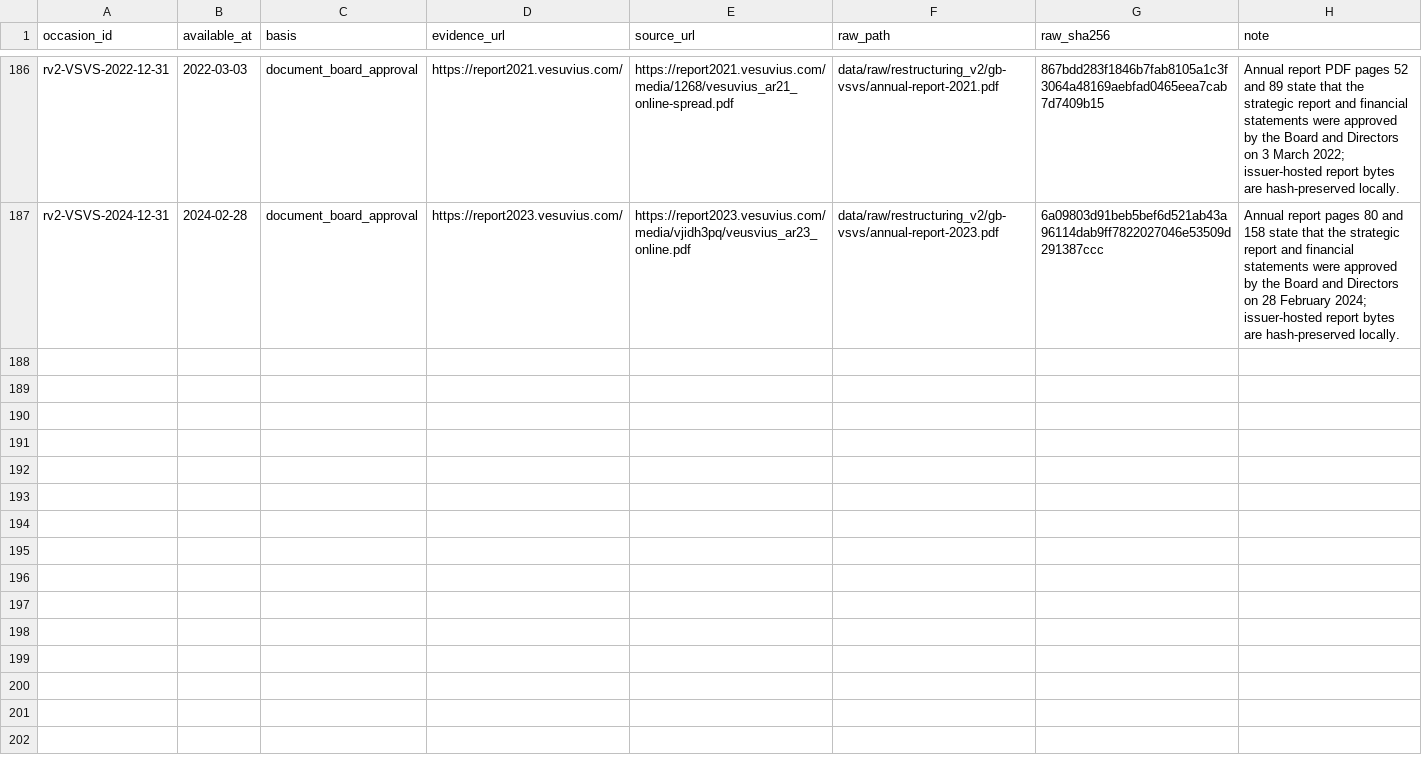
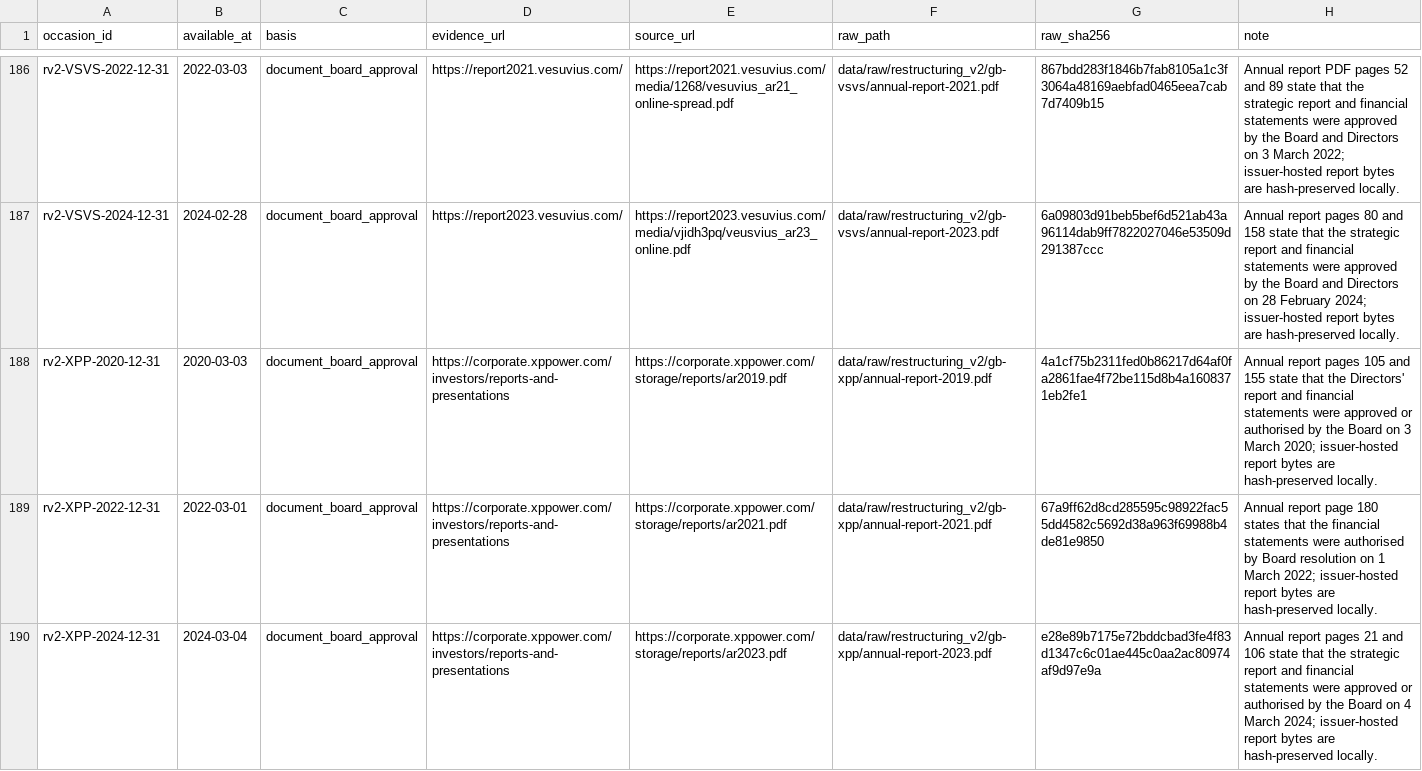
Before and after one commit to roseattridge-gif/piotw-intelligence, a CSV file: data/restructuring_v2/source_availability_overrides.csv, drawn as a sheet; only a part is shown, gaps mark what is left out; the diff names each change by its address in the sheet, - before the commit and + after, or states it on an @@ line.

Commit message:
Record additional v2 source attempts

```diff
--- a/data/restructuring_v2/source_availability_overrides.csv
+++ b/data/restructuring_v2/source_availability_overrides.csv
+row 188: rv2-XPP-2020-12-31 | 2020-03-03 | document_board_approval | https://corporate.xppower.com/investors/reports-and-presentations | https://corporate.xppower.com/storage/reports/ar2019.pdf | data/raw/restructuring_v2/gb-xpp/annual-report-2019.pdf | 4a1cf75b2311fed0b86217d64af0fa2861fae4f72be115d8b4a1608371eb2fe1 | Annual report pages 105 and 155 state that the Directors' report and financial statements were approved or authorised by the Board on 3 March 2020; issuer-hosted report bytes are hash-preserved locally.
+row 189: rv2-XPP-2022-12-31 | 2022-03-01 | document_board_approval | https://corporate.xppower.com/investors/reports-and-presentations | https://corporate.xppower.com/storage/reports/ar2021.pdf | data/raw/restructuring_v2/gb-xpp/annual-report-2021.pdf | 67a9ff62d8cd285595c98922fac55dd4582c5692d38a963f69988b4de81e9850 | Annual report page 180 states that the financial statements were authorised by Board resolution on 1 March 2022; issuer-hosted report bytes are hash-preserved locally.
+row 190: rv2-XPP-2024-12-31 | 2024-03-04 | document_board_approval | https://corporate.xppower.com/investors/reports-and-presentations | https://corporate.xppower.com/storage/reports/ar2023.pdf | data/raw/restructuring_v2/gb-xpp/annual-report-2023.pdf | e28e89b7175e72bddcbad3fe4f83d1347c6c01ae445c0aa2ac80974af9d97e9a | Annual report pages 21 and 106 state that the strategic report and financial statements were approved or authorised by the Board on 4 March 2024; issuer-hosted report bytes are hash-preserved locally.
```
Also changed, not shown: data/restructuring_v2/official_source_registry.csv, 2 other files.
